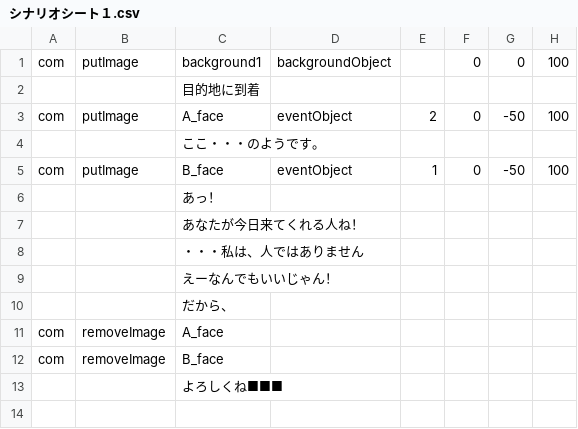
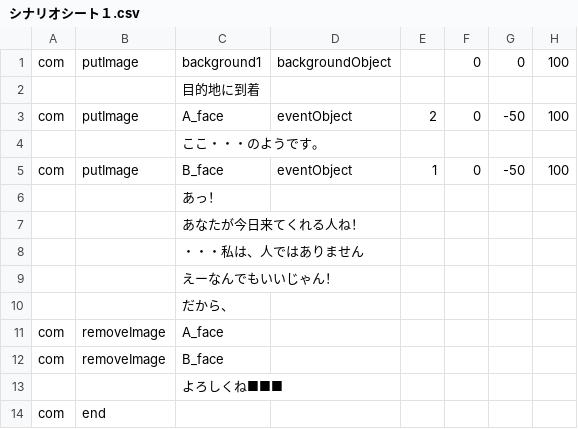
Before and after one commit to hy0by0/u1w_TU_251221, a CSV file: Assets/Scenarios/Memorys/シナリオシート１.csv, drawn as a sheet.

```diff
--- a/Assets/Scenarios/Memorys/シナリオシート１.csv
+++ b/Assets/Scenarios/Memorys/シナリオシート１.csv
@@ -13 +13,2 @@ com,removeImage,B_face,,,,,
 ,,よろしくね■■■,,,,,
+com,end,,,,,,
```
Also changed, not shown: 10 other files.
